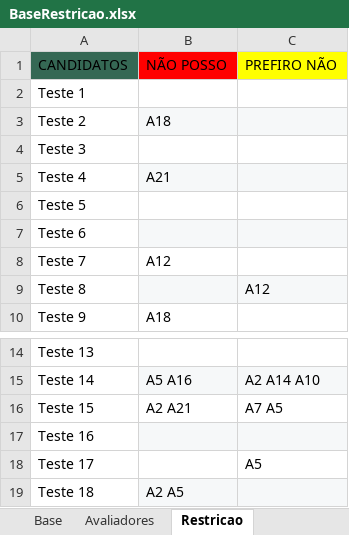
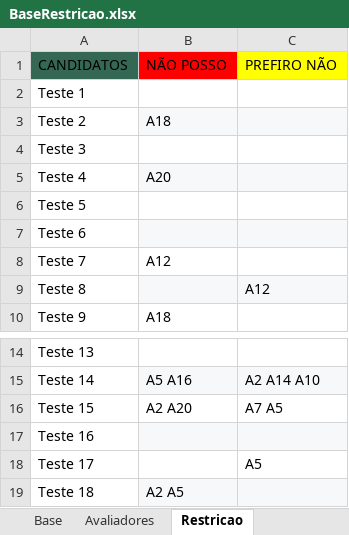
Before and after one commit to alberthamoui/candidate_allocation, an Excel workbook: Execelteste/BaseRestricao.xlsx, sheet Restricao, drawn as a sheet; only a part is shown, gaps mark what is left out; values as stored, in another font and other column widths than the file's, no borders; charts and pictures and table styles not drawn; the diff names each change by its address in the sheet, - before the commit and + after, or states it on an @@ line.

```diff
--- a/Execelteste/BaseRestricao.xlsx (sheet Restricao)
+++ b/Execelteste/BaseRestricao.xlsx (sheet Restricao)
-B5 (NÃO POSSO): A21
+B5 (NÃO POSSO): A20
-B16 (NÃO POSSO): A2 A21
+B16 (NÃO POSSO): A2 A20
```
Also changed, not shown: sheet Avaliadores, charts or pictures, 6 other files.
